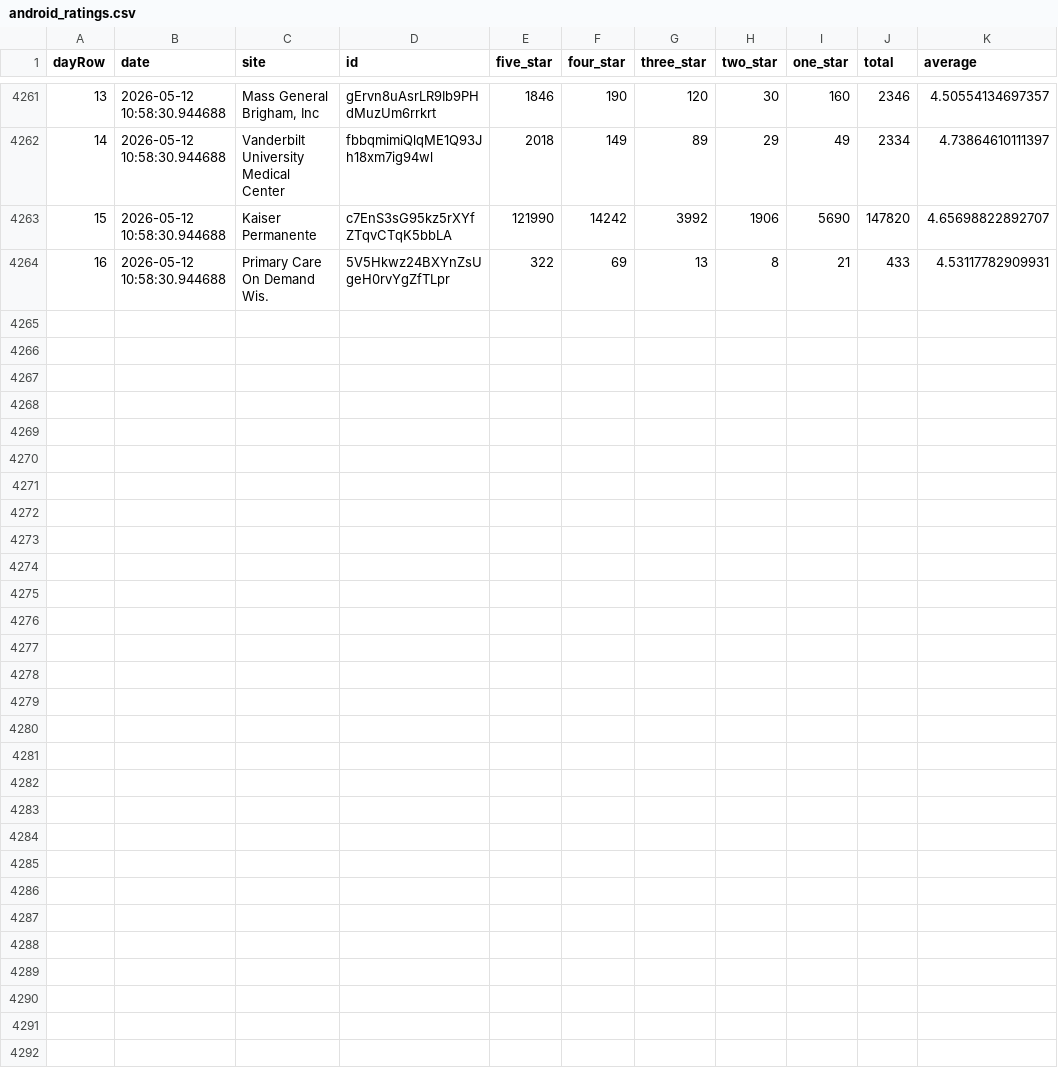
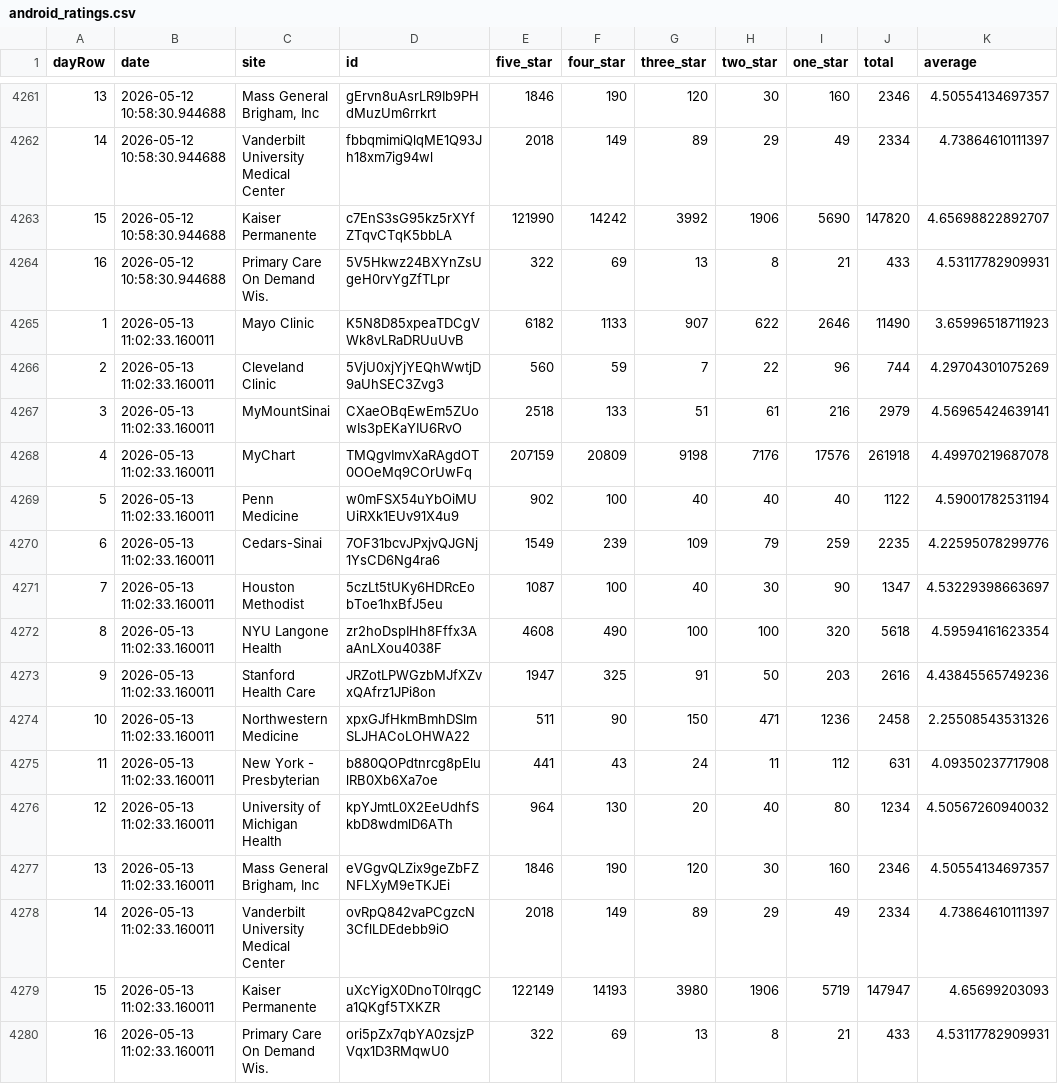
Before and after one commit to allen-black/android_scrape_update, a CSV file: android_ratings.csv, drawn as a sheet; only a part is shown, gaps mark what is left out.

```diff
--- a/android_ratings.csv
+++ b/android_ratings.csv
@@ -4264 +4264,17 @@
 "16",2026-05-12 10:58:30.944688,"Primary Care On Demand Wis.","5V5Hkwz24BXYnZsUgeH0rvYgZfTLpr",322,69,13,8,21,433,4.53117782909931
+"1",2026-05-13 11:02:33.160011,"Mayo Clinic","K5N8D85xpeaTDCgVWk8vLRaDRUuUvB",6182,1133,907,622,2646,11490,3.65996518711923
+"2",2026-05-13 11:02:33.160011,"Cleveland Clinic","5VjU0xjYjYEQhWwtjD9aUhSEC3Zvg3",560,59,7,22,96,744,4.29704301075269
+"3",2026-05-13 11:02:33.160011,"MyMountSinai","CXaeOBqEwEm5ZUowIs3pEKaYIU6RvO",2518,133,51,61,216,2979,4.56965424639141
+"4",2026-05-13 11:02:33.160011,"MyChart","TMQgvImvXaRAgdOT0OOeMq9COrUwFq",207159,20809,9198,7176,17576,261918,4.49970219687078
+"5",2026-05-13 11:02:33.160011,"Penn Medicine","w0mFSX54uYbOiMUUiRXk1EUv91X4u9",902,100,40,40,40,1122,4.59001782531194
+"6",2026-05-13 11:02:33.160011,"Cedars-Sinai","7OF31bcvJPxjvQJGNj1YsCD6Ng4ra6",1549,239,109,79,259,2235,4.22595078299776
+"7",2026-05-13 11:02:33.160011,"Houston Methodist","5czLt5tUKy6HDRcEobToe1hxBfJ5eu",1087,100,40,30,90,1347,4.53229398663697
+"8",2026-05-13 11:02:33.160011,"NYU Langone Health","zr2hoDspIHh8Fffx3AaAnLXou4038F",4608,490,100,100,320,5618,4.59594161623354
+"9",2026-05-13 11:02:33.160011,"Stanford Health Care","JRZotLPWGzbMJfXZvxQAfrz1JPi8on",1947,325,91,50,203,2616,4.43845565749236
+"10",2026-05-13 11:02:33.160011,"Northwestern Medicine","xpxGJfHkmBmhDSlmSLJHACoLOHWA22",511,90,150,471,1236,2458,2.25508543531326
+"11",2026-05-13 11:02:33.160011,"New York - Presbyterian","b880QOPdtnrcg8pElulRB0Xb6Xa7oe",441,43,24,11,112,631,4.09350237717908
+"12",2026-05-13 11:02:33.160011,"University of Michigan Health","kpYJmtL0X2EeUdhfSkbD8wdmlD6ATh",964,130,20,40,80,1234,4.50567260940032
+"13",2026-05-13 11:02:33.160011,"Mass General Brigham, Inc","eVGgvQLZix9geZbFZNFLXyM9eTKJEi",1846,190,120,30,160,2346,4.50554134697357
+"14",2026-05-13 11:02:33.160011,"Vanderbilt University Medical Center","ovRpQ842vaPCgzcN3CflLDEdebb9iO",2018,149,89,29,49,2334,4.73864610111397
+"15",2026-05-13 11:02:33.160011,"Kaiser Permanente","uXcYigX0DnoT0IrqgCa1QKgf5TXKZR",122149,14193,3980,1906,5719,147947,4.65699203093
+"16",2026-05-13 11:02:33.160011,"Primary Care On Demand Wis.","ori5pZx7qbYA0zsjzPVqx1D3RMqwU0",322,69,13,8,21,433,4.53117782909931
```
